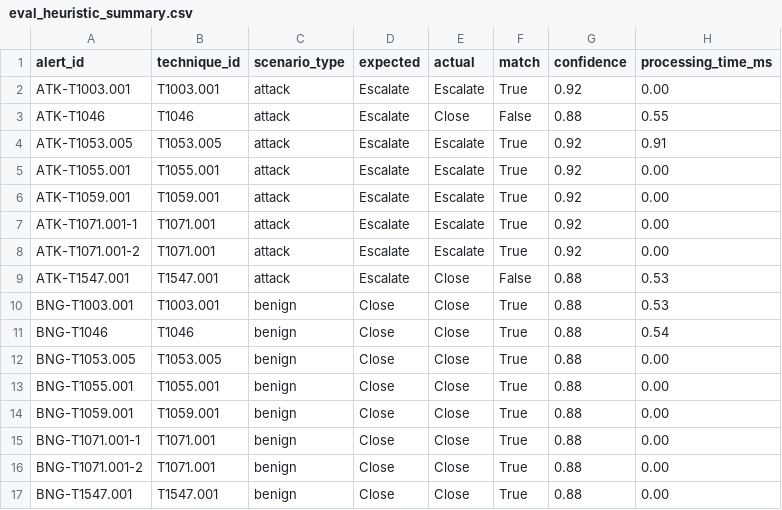
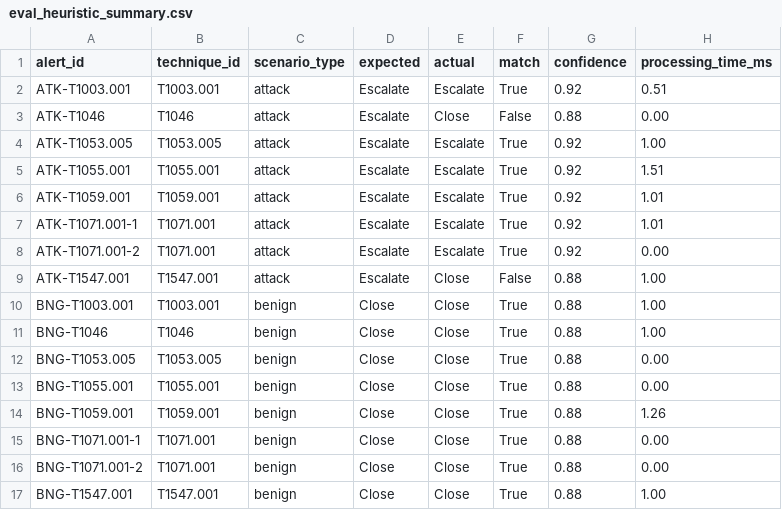
Before and after one commit to VAENeverD1e/llm-alert-triage, a CSV file: evaluation/results/eval_heuristic_summary.csv, drawn as a sheet.

```diff
--- a/evaluation/results/eval_heuristic_summary.csv
+++ b/evaluation/results/eval_heuristic_summary.csv
@@ -1,17 +1,17 @@
 alert_id,technique_id,scenario_type,expected,actual,match,confidence,processing_time_ms
-ATK-T1003.001,T1003.001,attack,Escalate,Escalate,True,0.92,0.00
-ATK-T1046,T1046,attack,Escalate,Close,False,0.88,0.55
-ATK-T1053.005,T1053.005,attack,Escalate,Escalate,True,0.92,0.91
-ATK-T1055.001,T1055.001,attack,Escalate,Escalate,True,0.92,0.00
-ATK-T1059.001,T1059.001,attack,Escalate,Escalate,True,0.92,0.00
-ATK-T1071.001-1,T1071.001,attack,Escalate,Escalate,True,0.92,0.00
+ATK-T1003.001,T1003.001,attack,Escalate,Escalate,True,0.92,0.51
+ATK-T1046,T1046,attack,Escalate,Close,False,0.88,0.00
+ATK-T1053.005,T1053.005,attack,Escalate,Escalate,True,0.92,1.00
+ATK-T1055.001,T1055.001,attack,Escalate,Escalate,True,0.92,1.51
+ATK-T1059.001,T1059.001,attack,Escalate,Escalate,True,0.92,1.01
+ATK-T1071.001-1,T1071.001,attack,Escalate,Escalate,True,0.92,1.01
 ATK-T1071.001-2,T1071.001,attack,Escalate,Escalate,True,0.92,0.00
-ATK-T1547.001,T1547.001,attack,Escalate,Close,False,0.88,0.53
-BNG-T1003.001,T1003.001,benign,Close,Close,True,0.88,0.53
-BNG-T1046,T1046,benign,Close,Close,True,0.88,0.54
+ATK-T1547.001,T1547.001,attack,Escalate,Close,False,0.88,1.00
+BNG-T1003.001,T1003.001,benign,Close,Close,True,0.88,1.00
+BNG-T1046,T1046,benign,Close,Close,True,0.88,1.00
 BNG-T1053.005,T1053.005,benign,Close,Close,True,0.88,0.00
 BNG-T1055.001,T1055.001,benign,Close,Close,True,0.88,0.00
-BNG-T1059.001,T1059.001,benign,Close,Close,True,0.88,0.00
+BNG-T1059.001,T1059.001,benign,Close,Close,True,0.88,1.26
 BNG-T1071.001-1,T1071.001,benign,Close,Close,True,0.88,0.00
 BNG-T1071.001-2,T1071.001,benign,Close,Close,True,0.88,0.00
-BNG-T1547.001,T1547.001,benign,Close,Close,True,0.88,0.00
+BNG-T1547.001,T1547.001,benign,Close,Close,True,0.88,1.00
```
Also changed, not shown: 16 other files.
